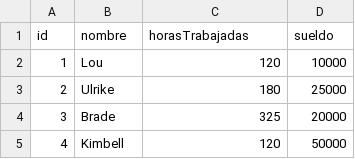
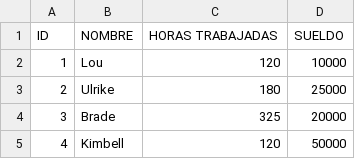
Before and after one commit to BayonLucas/Tps, a CSV file: tp3_windows/data.csv, drawn as a sheet; only a part is shown; removed rows and columns are numbered as before the commit, all else as after; the diff names each change by its address in the sheet, - before the commit and + after, or states it on an @@ line.

```diff
--- a/tp3_windows/data.csv
+++ b/tp3_windows/data.csv
-row 1: id | nombre | horasTrabajadas | sueldo
+row 1: ID | NOMBRE | HORAS TRABAJADAS | SUELDO
```
Also changed, not shown: 5 other files.
